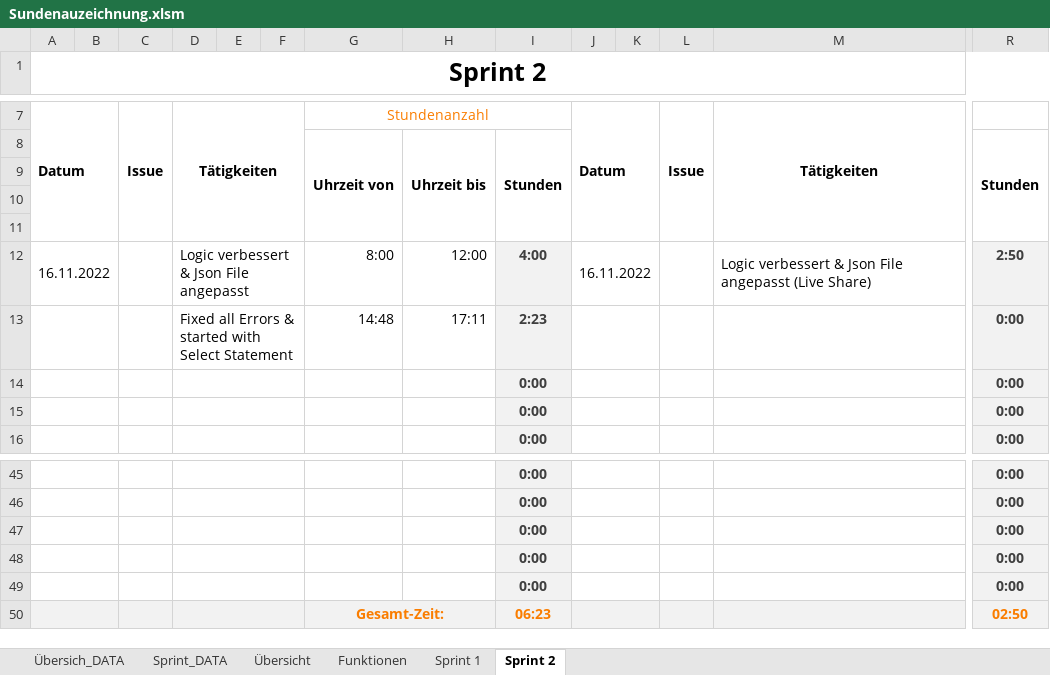
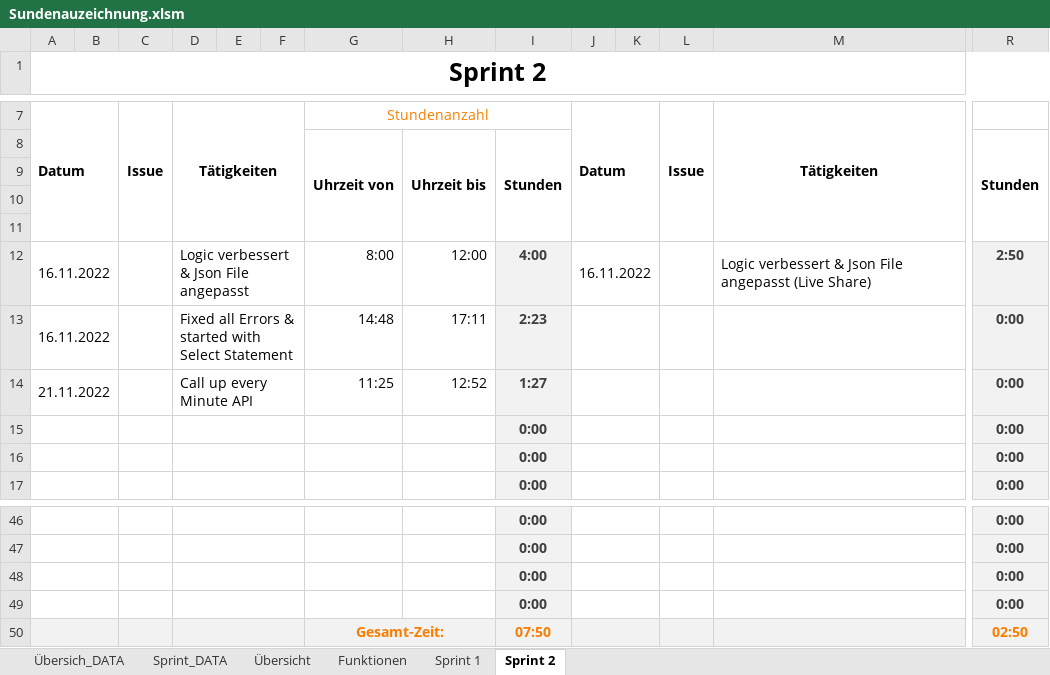
Before and after one commit to Team-Pv-Visualizer/PV-Visualizer, an Excel workbook: Documents/Sundenauzeichnung.xlsm, sheet Sprint 2, drawn as a sheet; only a part is shown, gaps mark what is left out; values as stored, in another font and other column widths than the file's, no borders; charts and pictures not drawn; removed rows and columns are numbered as before the commit, all else as after; rows hold the shown columns only; the diff names each change by its address in the sheet, - before the commit and + after, or states it on an @@ line.

```diff
--- a/Documents/Sundenauzeichnung.xlsm (sheet Sprint 2)
+++ b/Documents/Sundenauzeichnung.xlsm (sheet Sprint 2)
-A13 (Sprint 2): (empty)
+A13 (Sprint 2): 16.11.2022
+row 14: 21.11.2022 |  |  | Call up every Minute API |  |  | 11:25 | 12:52 | 1:27 |  |  |  |  | 0:00
-row 49:  |  |  |  |  |  |  |  | 0:00 |  |  |  |  | 0:00
-I50: 06:23
+I50: 07:50
```
Also changed, not shown: formulas that keep their value, 4 other files.
